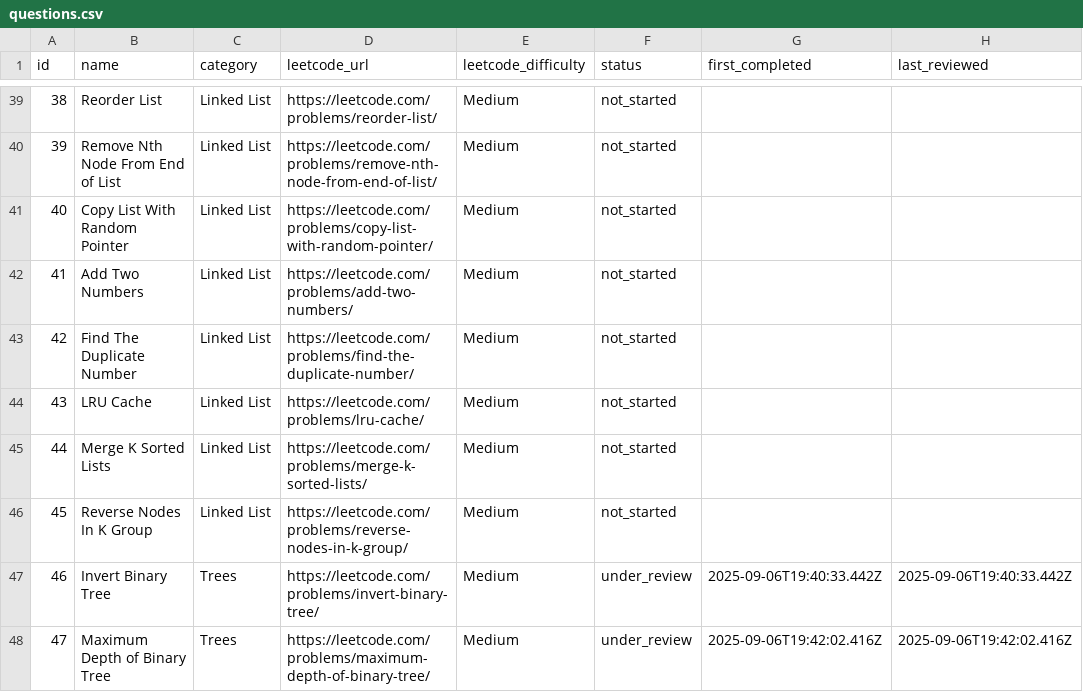
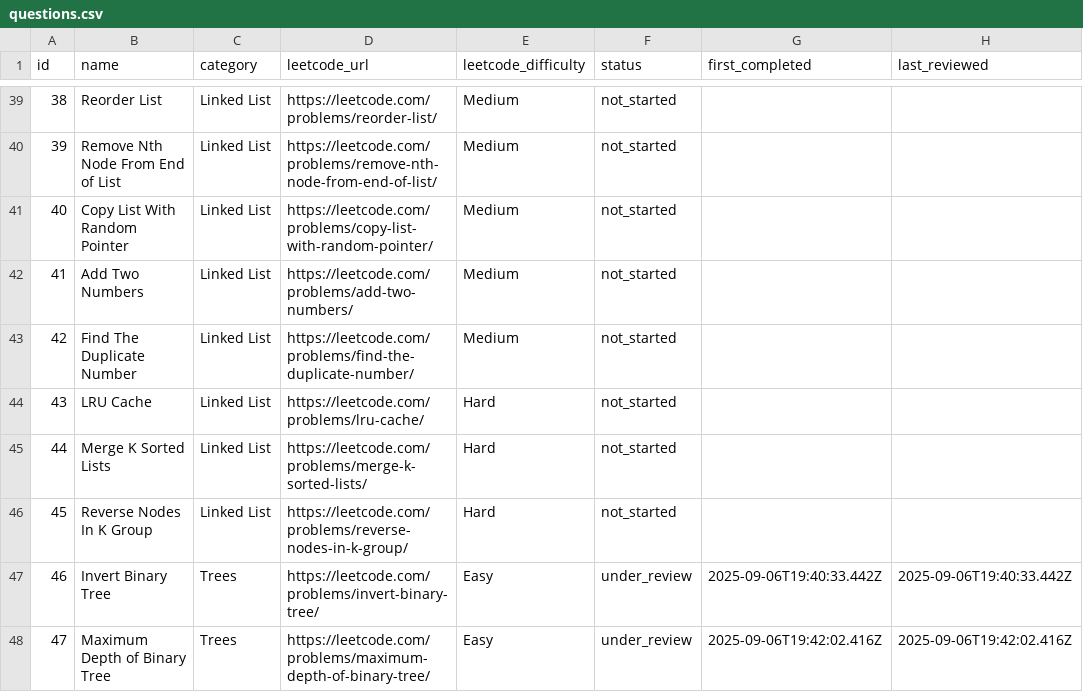
Before and after one commit to ewoodbury/leetcode-tracker, a CSV file: backend/data/questions.csv, drawn as a sheet; only a part is shown, gaps mark what is left out; the diff covers the shown part only; the diff names each change by its address in the sheet, - before the commit and + after, or states it on an @@ line.

```diff
--- a/backend/data/questions.csv
+++ b/backend/data/questions.csv
-E44:E46 (leetcode_difficulty): Medium
+E44:E46 (leetcode_difficulty): Hard
-E47:E48 (leetcode_difficulty): Medium
+E47:E48 (leetcode_difficulty): Easy
```
Also changed, not shown: 2 removed rows and 39 edited cells elsewhere in this file.
